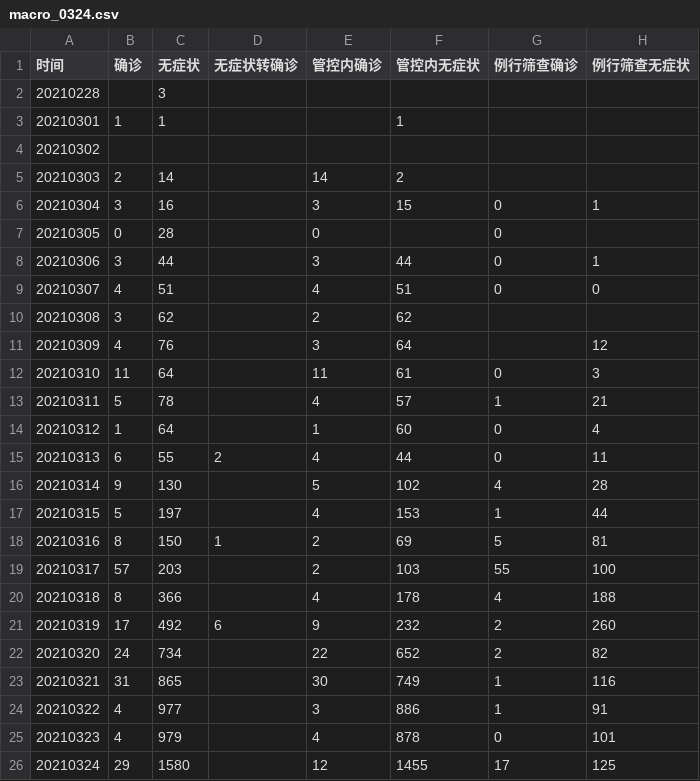
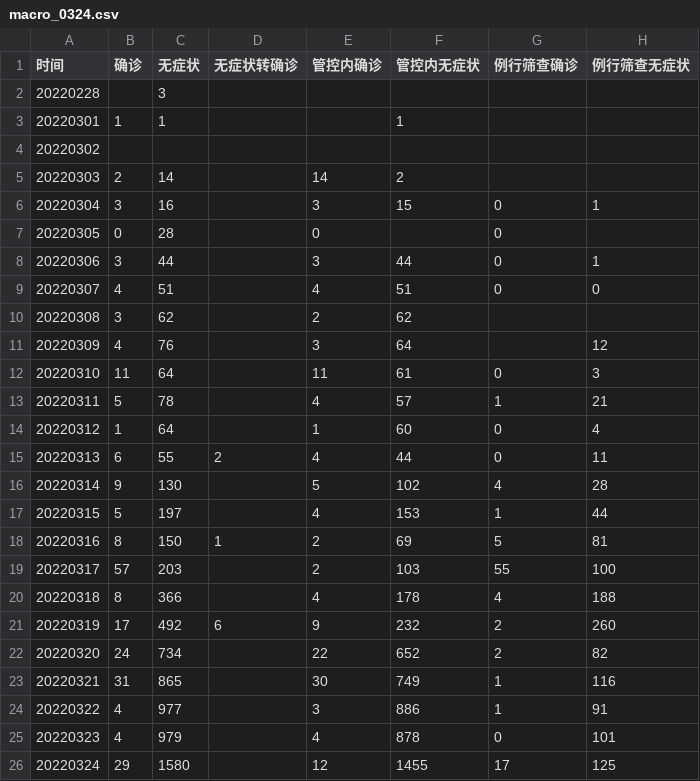
Before and after one commit to Stockard/Shanghai-COVID-2022, a CSV file: data/precleaning/macro_0324.csv, drawn as a sheet; only a part is shown; the diff names each change by its address in the sheet, - before the commit and + after, or states it on an @@ line.

```diff
--- a/data/precleaning/macro_0324.csv
+++ b/data/precleaning/macro_0324.csv
-A2 (时间): 20210228
+A2 (时间): 20220228
-A3 (时间): 20210301
+A3 (时间): 20220301
-A4 (时间): 20210302
+A4 (时间): 20220302
-A5 (时间): 20210303
+A5 (时间): 20220303
-A6 (时间): 20210304
+A6 (时间): 20220304
-A7 (时间): 20210305
+A7 (时间): 20220305
-A8 (时间): 20210306
+A8 (时间): 20220306
-A9 (时间): 20210307
+A9 (时间): 20220307
-A10 (时间): 20210308
+A10 (时间): 20220308
-A11 (时间): 20210309
+A11 (时间): 20220309
-A12 (时间): 20210310
+A12 (时间): 20220310
-A13 (时间): 20210311
+A13 (时间): 20220311
-A14 (时间): 20210312
+A14 (时间): 20220312
-A15 (时间): 20210313
+A15 (时间): 20220313
-A16 (时间): 20210314
+A16 (时间): 20220314
-A17 (时间): 20210315
+A17 (时间): 20220315
-A18 (时间): 20210316
+A18 (时间): 20220316
-A19 (时间): 20210317
+A19 (时间): 20220317
-A20 (时间): 20210318
+A20 (时间): 20220318
-A21 (时间): 20210319
+A21 (时间): 20220319
-A22 (时间): 20210320
+A22 (时间): 20220320
-A23 (时间): 20210321
+A23 (时间): 20220321
-A24 (时间): 20210322
+A24 (时间): 20220322
-A25 (时间): 20210323
+A25 (时间): 20220323
-A26 (时间): 20210324
+A26 (时间): 20220324
```
Also changed, not shown: data/temp/geo_add.csv, data/temp/macro_data.csv, 6 other files.
